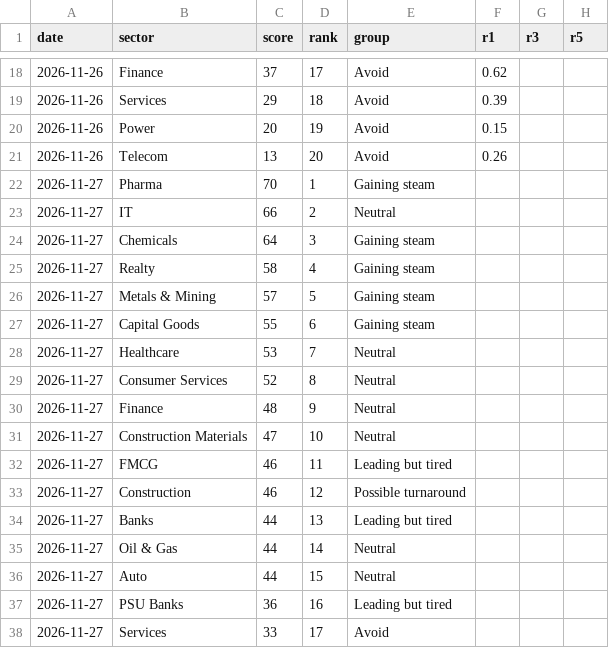
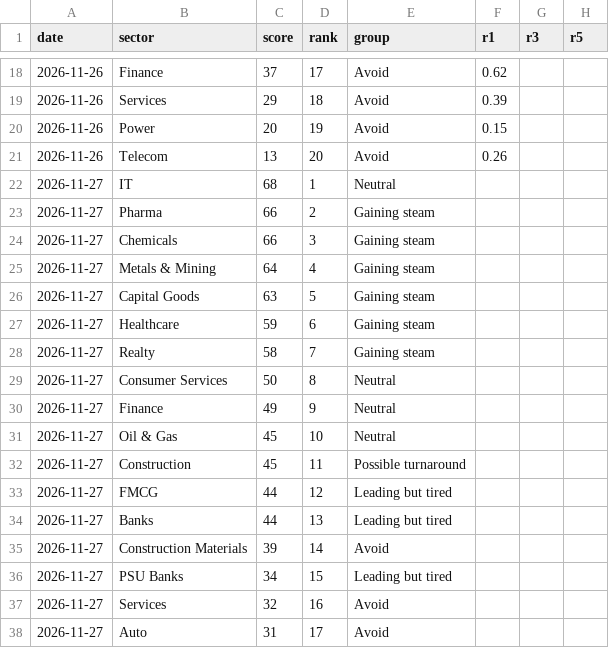
Before and after one commit to kapoorvivek4u-bit/TRENDFIRE_2.0, a CSV file: data/radar_log.csv, drawn as a sheet; only a part is shown, gaps mark what is left out; the diff covers the shown part only.

Commit message:
Sector radar 2026-11-27T15:15Z

```diff
--- a/data/radar_log.csv
+++ b/data/radar_log.csv
@@ -21,18 +21,18 @@ date,sector,score,rank,group,r1,r3,r5
 2026-11-26,Telecom,13,20,Avoid,0.26,,
-2026-11-27,Pharma,70,1,Gaining steam,,,
-2026-11-27,IT,66,2,Neutral,,,
-2026-11-27,Chemicals,64,3,Gaining steam,,,
-2026-11-27,Realty,58,4,Gaining steam,,,
-2026-11-27,Metals & Mining,57,5,Gaining steam,,,
-2026-11-27,Capital Goods,55,6,Gaining steam,,,
-2026-11-27,Healthcare,53,7,Neutral,,,
-2026-11-27,Consumer Services,52,8,Neutral,,,
-2026-11-27,Finance,48,9,Neutral,,,
-2026-11-27,Construction Materials,47,10,Neutral,,,
-2026-11-27,FMCG,46,11,Leading but tired,,,
-2026-11-27,Construction,46,12,Possible turnaround,,,
+2026-11-27,IT,68,1,Neutral,,,
+2026-11-27,Pharma,66,2,Gaining steam,,,
+2026-11-27,Chemicals,66,3,Gaining steam,,,
+2026-11-27,Metals & Mining,64,4,Gaining steam,,,
+2026-11-27,Capital Goods,63,5,Gaining steam,,,
+2026-11-27,Healthcare,59,6,Gaining steam,,,
+2026-11-27,Realty,58,7,Gaining steam,,,
+2026-11-27,Consumer Services,50,8,Neutral,,,
+2026-11-27,Finance,49,9,Neutral,,,
+2026-11-27,Oil & Gas,45,10,Neutral,,,
+2026-11-27,Construction,45,11,Possible turnaround,,,
+2026-11-27,FMCG,44,12,Leading but tired,,,
 2026-11-27,Banks,44,13,Leading but tired,,,
-2026-11-27,Oil & Gas,44,14,Neutral,,,
-2026-11-27,Auto,44,15,Neutral,,,
-2026-11-27,PSU Banks,36,16,Leading but tired,,,
-2026-11-27,Services,33,17,Avoid,,,
+2026-11-27,Construction Materials,39,14,Avoid,,,
+2026-11-27,PSU Banks,34,15,Leading but tired,,,
+2026-11-27,Services,32,16,Avoid,,,
+2026-11-27,Auto,31,17,Avoid,,,
```
Also changed, not shown: 2 edited cells elsewhere in this file, 1 other file.
